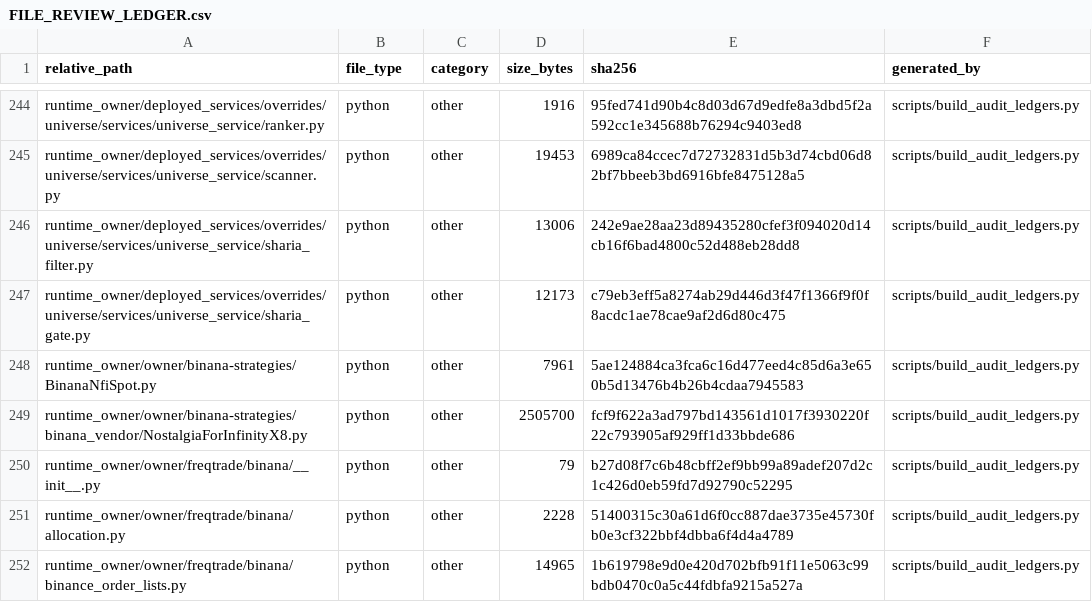
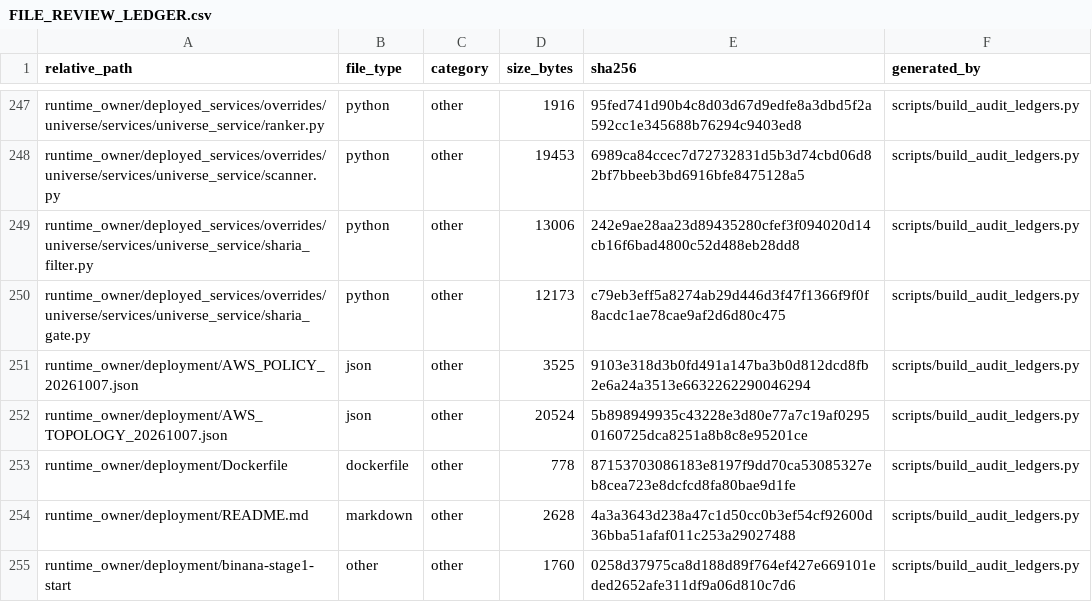
Before and after one commit to asad13-Binana/Binana-Binance-Spot-Trading-Sharia-Compliance-BOT-TestNet, a CSV file: docs/audit/FILE_REVIEW_LEDGER.csv, drawn as a sheet; only a part is shown, gaps mark what is left out; the shorter side is filled out with more unchanged rows; the diff covers the shown part only; the diff names each change by its address in the sheet, - before the commit and + after, or states it on an @@ line.

Commit message:
Preserve verified AWS startup recovery and isolated owner build

```diff
--- a/docs/audit/FILE_REVIEW_LEDGER.csv
+++ b/docs/audit/FILE_REVIEW_LEDGER.csv
+row 251: runtime_owner/deployment/AWS_POLICY_20261007.json | json | other | 3525 | 9103e318d3b0fd491a147ba3b0d812dcd8fb2e6a24a3513e6632262290046294 | scripts/build_audit_ledgers.py
+row 252: runtime_owner/deployment/AWS_TOPOLOGY_20261007.json | json | other | 20524 | 5b898949935c43228e3d80e77a7c19af02950160725dca8251a8b8c8e95201ce | scripts/build_audit_ledgers.py
+row 253: runtime_owner/deployment/Dockerfile | dockerfile | other | 778 | 87153703086183e8197f9dd70ca53085327eb8cea723e8dcfcd8fa80bae9d1fe | scripts/build_audit_ledgers.py
+row 254: runtime_owner/deployment/README.md | markdown | other | 2628 | 4a3a3643d238a47c1d50cc0b3ef54cf92600d36bba51afaf011c253a29027488 | scripts/build_audit_ledgers.py
+row 255: runtime_owner/deployment/binana-stage1-start | other | other | 1760 | 0258d37975ca8d188d89f764ef427e669101eded2652afe311df9a06d810c7d6 | scripts/build_audit_ledgers.py
```
Also changed, not shown: 8 added rows and 4 edited cells elsewhere in this file, docs/audit/FUNCTION_CALLBACK_LEDGER.csv, 16 other files.
